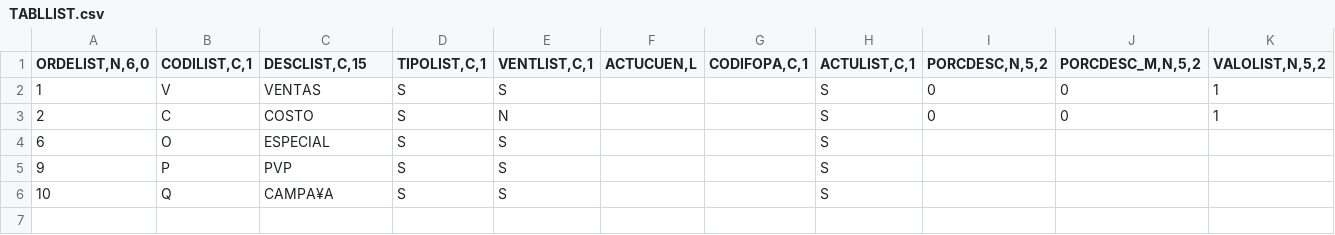
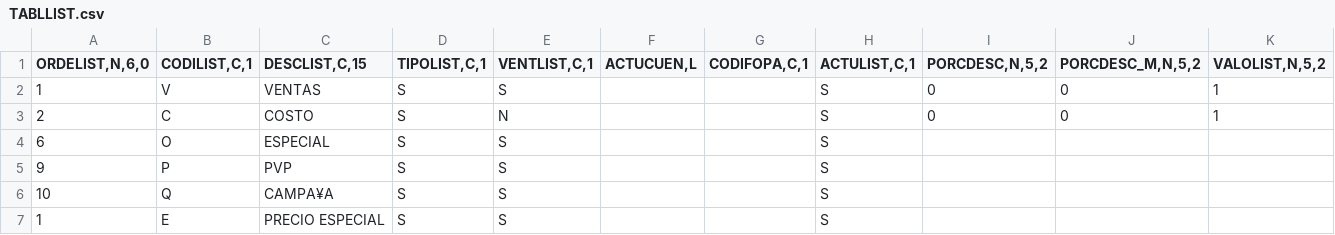
Before and after one commit to maxshopweb/api-maxshop, a CSV file: data/csv/TABLLIST.csv, drawn as a sheet.

```diff
--- a/data/csv/TABLLIST.csv
+++ b/data/csv/TABLLIST.csv
@@ -6 +6,2 @@
 10,Q,CAMPA¥A,S,S,,,S,,,
+1,E,PRECIO ESPECIAL,S,S,,,S,,,
```
Also changed, not shown: data/csv/MAESSTOK.csv, 19 other files.
